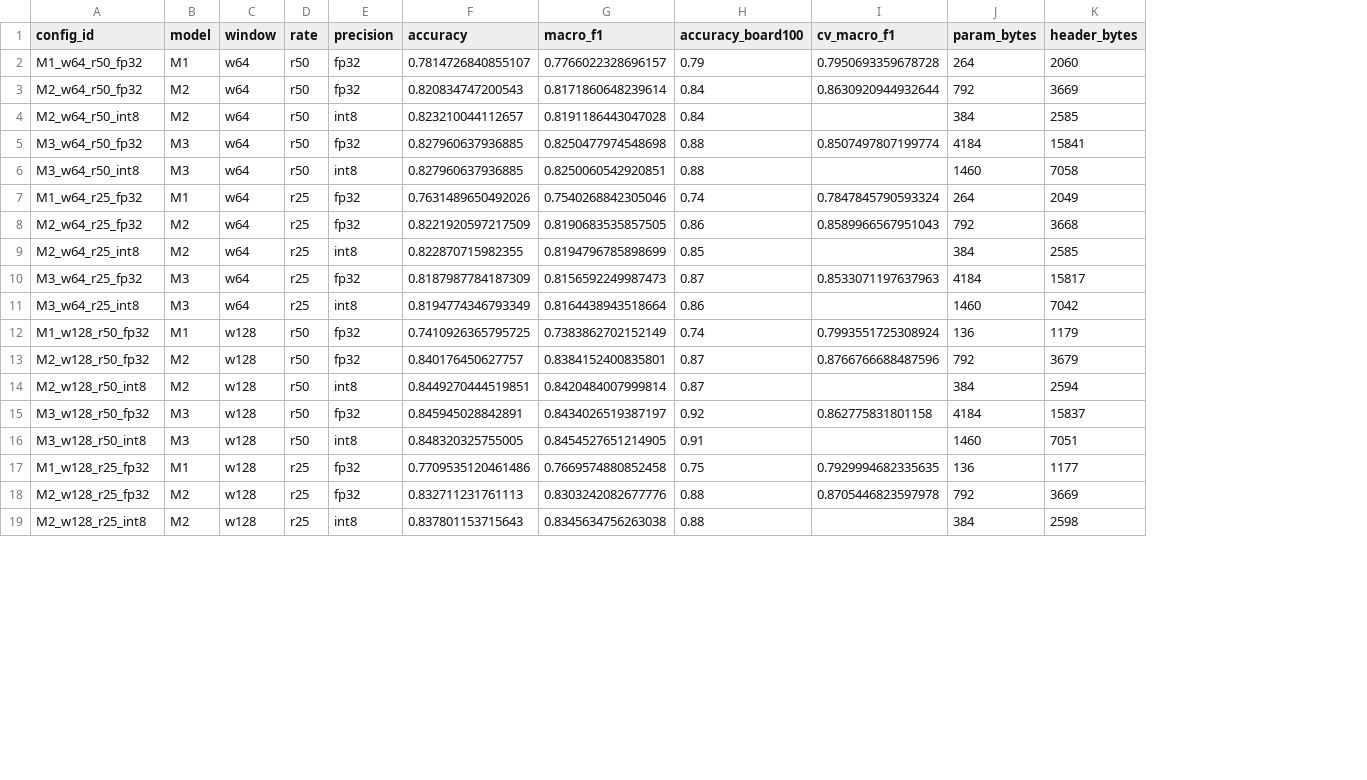
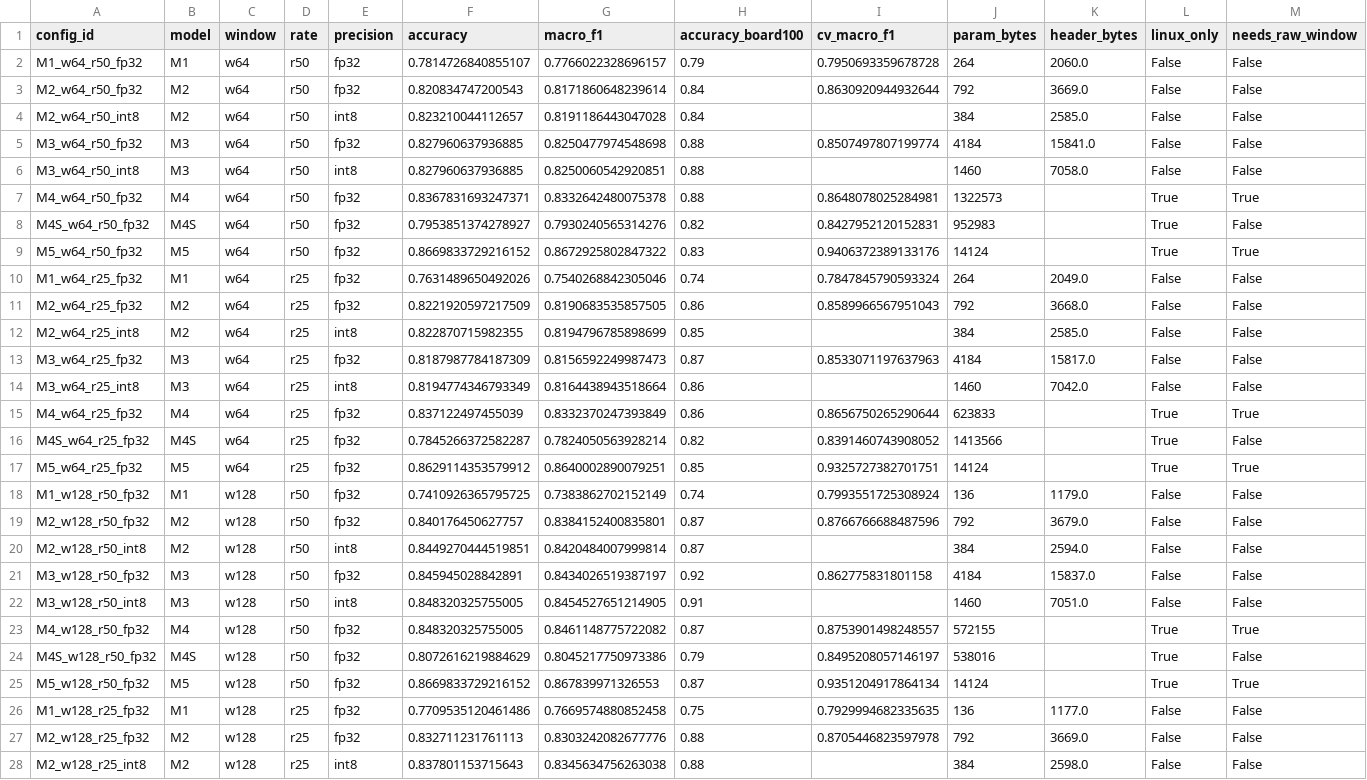
Before and after one commit to mahi1038/HardwareSoftwareCodesign_project, a CSV file: results/model_accuracy.csv, drawn as a sheet; only a part is shown; addresses are those after the commit; the diff covers the shown part only; the diff names each change by its address in the sheet, - before the commit and + after, or states it on an @@ line.

Commit message:
train_linux and linux_infer files implemented

```diff
--- a/results/model_accuracy.csv
+++ b/results/model_accuracy.csv
+column L (linux_only), rows 2-6: all False; rows 10-14: all False; rows 18-22: all False; rows 26-28: all False
+column M (needs_raw_window), rows 2-6: all False; rows 10-14: all False; rows 18-22: all False; rows 26-28: all False
-K2 (header_bytes): 2060
+K2 (header_bytes): 2060.0
-K3 (header_bytes): 3669
+K3 (header_bytes): 3669.0
-K4 (header_bytes): 2585
+K4 (header_bytes): 2585.0
-K5 (header_bytes): 15841
+K5 (header_bytes): 15841.0
-K6 (header_bytes): 7058
+K6 (header_bytes): 7058.0
+row 7: M4_w64_r50_fp32 | M4 | w64 | r50 | fp32 | 0.8367831693247371 | 0.8332642480075378 | 0.88 | 0.8648078025284981 | 1322573 |  | True | True
+row 8: M4S_w64_r50_fp32 | M4S | w64 | r50 | fp32 | 0.7953851374278927 | 0.7930240565314276 | 0.82 | 0.8427952120152831 | 952983 |  | True | False
+row 9: M5_w64_r50_fp32 | M5 | w64 | r50 | fp32 | 0.8669833729216152 | 0.8672925802847322 | 0.83 | 0.9406372389133176 | 14124 |  | True | True
-K10 (header_bytes): 2049
+K10 (header_bytes): 2049.0
-K11 (header_bytes): 3668
+K11 (header_bytes): 3668.0
-K12 (header_bytes): 2585
+K12 (header_bytes): 2585.0
-K13 (header_bytes): 15817
+K13 (header_bytes): 15817.0
-K14 (header_bytes): 7042
+K14 (header_bytes): 7042.0
+row 15: M4_w64_r25_fp32 | M4 | w64 | r25 | fp32 | 0.837122497455039 | 0.8332370247393849 | 0.86 | 0.8656750265290644 | 623833 |  | True | True
+row 16: M4S_w64_r25_fp32 | M4S | w64 | r25 | fp32 | 0.7845266372582287 | 0.7824050563928214 | 0.82 | 0.8391460743908052 | 1413566 |  | True | False
+row 17: M5_w64_r25_fp32 | M5 | w64 | r25 | fp32 | 0.8629114353579912 | 0.8640002890079251 | 0.85 | 0.9325727382701751 | 14124 |  | True | True
-K18 (header_bytes): 1179
+K18 (header_bytes): 1179.0
-K19 (header_bytes): 3679
+K19 (header_bytes): 3679.0
-K20 (header_bytes): 2594
+K20 (header_bytes): 2594.0
-K21 (header_bytes): 15837
+K21 (header_bytes): 15837.0
-K22 (header_bytes): 7051
+K22 (header_bytes): 7051.0
+row 23: M4_w128_r50_fp32 | M4 | w128 | r50 | fp32 | 0.848320325755005 | 0.8461148775722082 | 0.87 | 0.8753901498248557 | 572155 |  | True | True
+row 24: M4S_w128_r50_fp32 | M4S | w128 | r50 | fp32 | 0.8072616219884629 | 0.8045217750973386 | 0.79 | 0.8495208057146197 | 538016 |  | True | False
+row 25: M5_w128_r50_fp32 | M5 | w128 | r50 | fp32 | 0.8669833729216152 | 0.867839971326553 | 0.87 | 0.9351204917864134 | 14124 |  | True | True
-K26 (header_bytes): 1177
+K26 (header_bytes): 1177.0
-K27 (header_bytes): 3669
+K27 (header_bytes): 3669.0
-K28 (header_bytes): 2598
+K28 (header_bytes): 2598.0
```
Also changed, not shown: 3 added rows and 2 edited cells elsewhere in this file, 51 other files.
